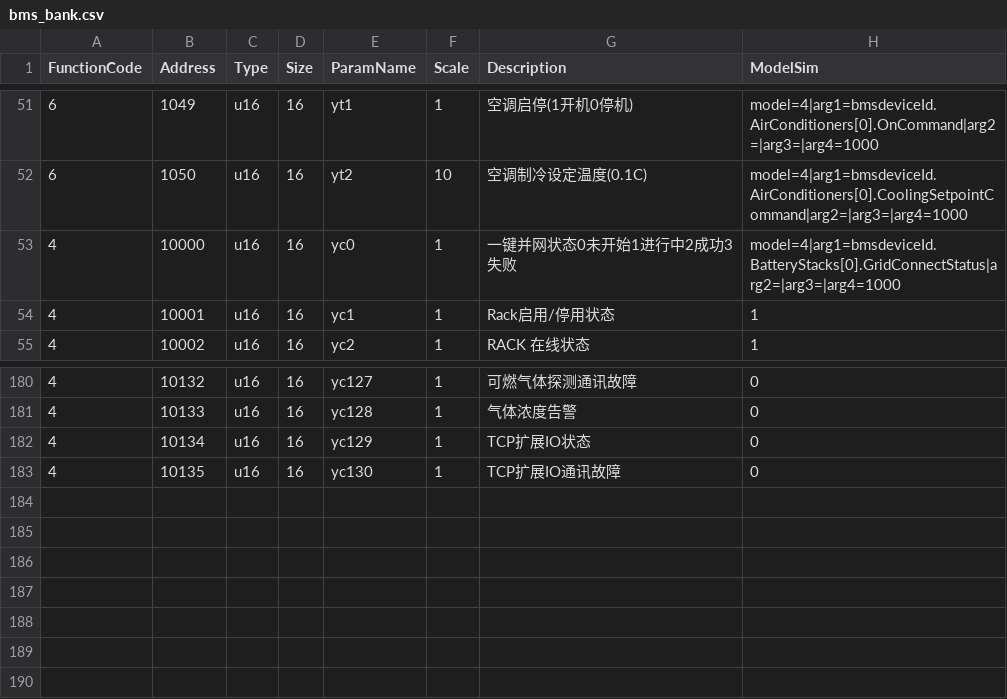
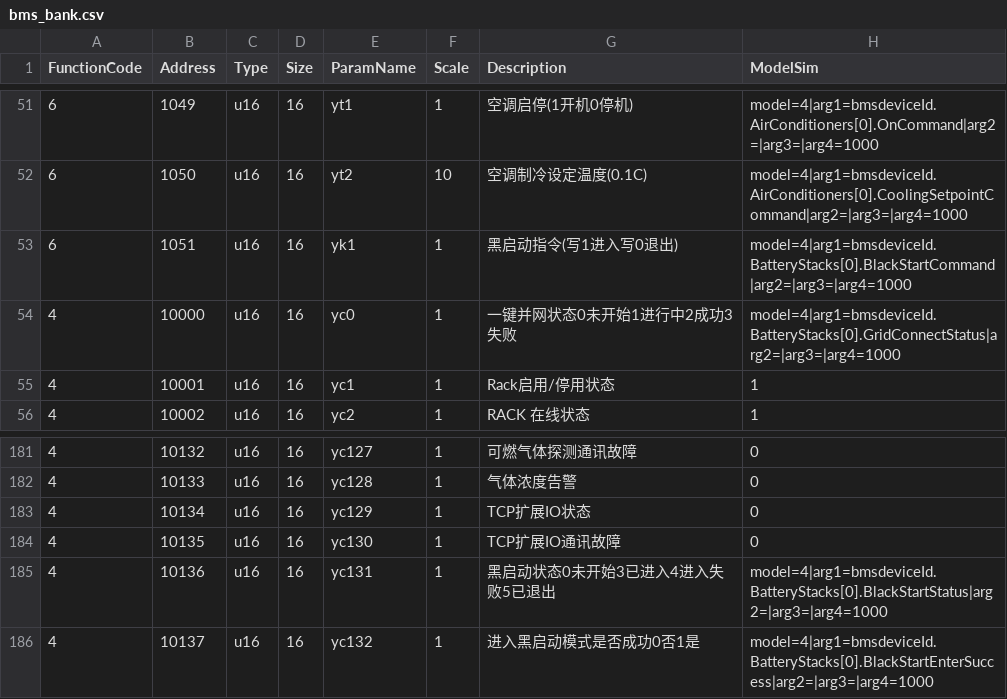
Before and after one commit to lonelysyp123/simulator, a CSV file: pointmaps/battery/bms_bank.csv, drawn as a sheet; only a part is shown, gaps mark what is left out.

Commit message:
BMS 黑启动：新增协议字段并优化进入校验条件
1. BMS 点表新增黑启动字段（common/battery 版本）：
   - yk1 (地址1051, FC06写)：黑启动指令，写1进入写0退出
   - yc131 (地址10136, FC04读)：黑启动状态
   - yc132 (地址10137, FC04读)：进入黑启动模式是否成功
   - lc 版本已有等价字段（param5/6/12），无需改动

2. BmsLinkEngine.ApplyBlackStartLogic 优化校验流程（5项新增）：
   - 220kV母线检测改为电压检测（PccLineVoltageV），不再依赖断路器位置
   - 新增 SOC 检测：总 SOC 须 ≥ 50%
   - 二级报警和三级故障均校验，一级保护忽略
   - 新增储能单元 AC 侧电压检测：须为 0
   - 新增空调检测：须已启动且制冷设定温度 < 25℃

```diff
--- a/pointmaps/battery/bms_bank.csv
+++ b/pointmaps/battery/bms_bank.csv
@@ -52,2 +52,3 @@ FunctionCode,Address,Type,Size,ParamName,Scale,Description,ModelSim
 6,1050,u16,16,yt2,10,空调制冷设定温度(0.1C),model=4|arg1=bmsdeviceId.AirConditioners[0].CoolingSetpointCommand|arg2=|arg3=|arg4=1000
+6,1051,u16,16,yk1,1,黑启动指令(写1进入写0退出),model=4|arg1=bmsdeviceId.BatteryStacks[0].BlackStartCommand|arg2=|arg3=|arg4=1000
 4,10000,u16,16,yc0,1,一键并网状态0未开始1进行中2成功3失败,model=4|arg1=bmsdeviceId.BatteryStacks[0].GridConnectStatus|arg2=|arg3=|arg4=1000
@@ -183 +184,3 @@ FunctionCode,Address,Type,Size,ParamName,Scale,Description,ModelSim
 4,10135,u16,16,yc130,1,TCP扩展IO通讯故障,0
+4,10136,u16,16,yc131,1,黑启动状态0未开始3已进入4进入失败5已退出,model=4|arg1=bmsdeviceId.BatteryStacks[0].BlackStartStatus|arg2=|arg3=|arg4=1000
+4,10137,u16,16,yc132,1,进入黑启动模式是否成功0否1是,model=4|arg1=bmsdeviceId.BatteryStacks[0].BlackStartEnterSuccess|arg2=|arg3=|arg4=1000
```
Also changed, not shown: pointmaps/common/bms_bank.csv, 1 other file.
